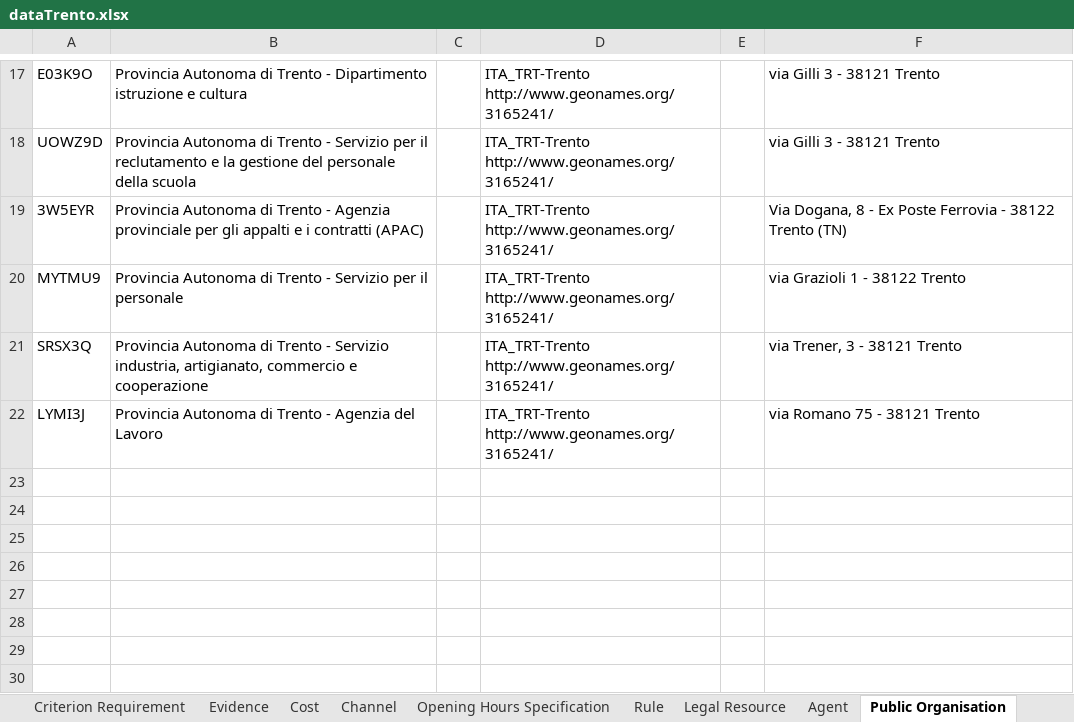
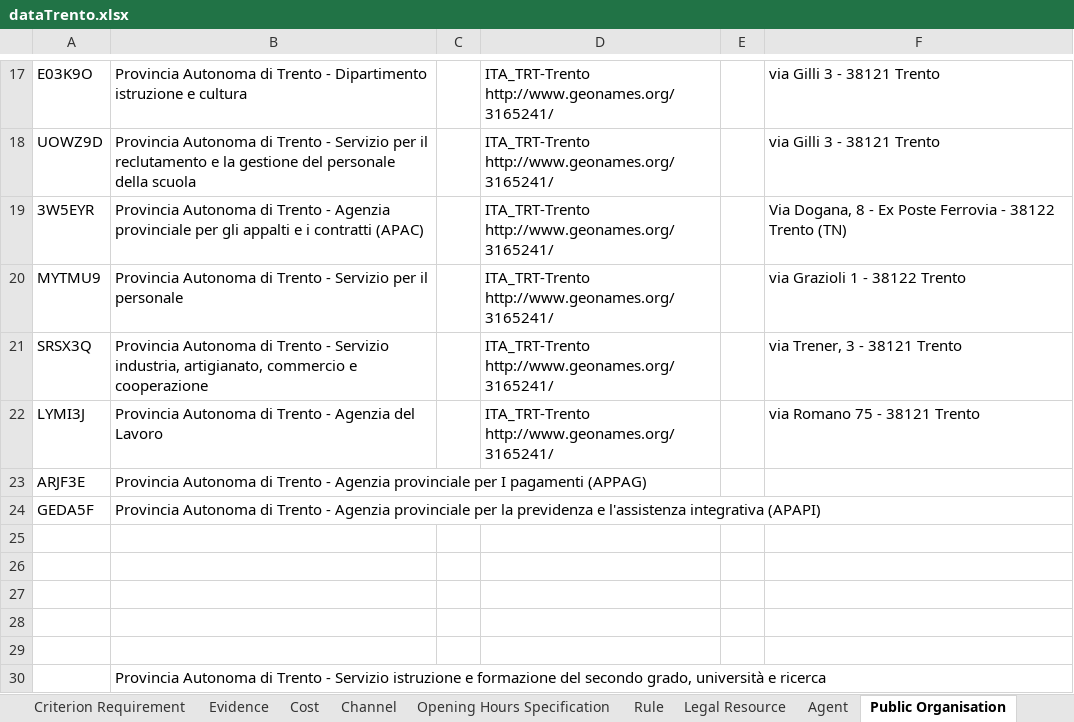
Before and after one commit to SEMICeu/Trento_conversionToRDF, an Excel workbook: source-data/dataTrento/dataTrento.xlsx, sheet Public Organisation, drawn as a sheet; only a part is shown, gaps mark what is left out; values as stored, in another font and other column widths than the file's, no borders; conditional formats not drawn; the diff names each change by its address in the sheet, - before the commit and + after, or states it on an @@ line.

```diff
--- a/source-data/dataTrento/dataTrento.xlsx (sheet Public Organisation)
+++ b/source-data/dataTrento/dataTrento.xlsx (sheet Public Organisation)
+row 23: ARJF3E | Provincia Autonoma di Trento - Agenzia provinciale per I pagamenti (APPAG)
+row 24: GEDA5F | Provincia Autonoma di Trento - Agenzia provinciale per la previdenza e l'assistenza integrativa (APAPI)
+row 25: (empty)
+row 26: (empty)
+row 27: (empty)
+row 28: (empty)
+row 29: (empty)
+row 30:  | Provincia Autonoma di Trento - Servizio istruzione e formazione del secondo grado, università e ricerca
```
Also changed, not shown: sheet Public Service, sheet Criterion Requirement, sheet Business Event, sheet Concept, sheet Legal Resource, sheet Contact Point, 13 other files.
